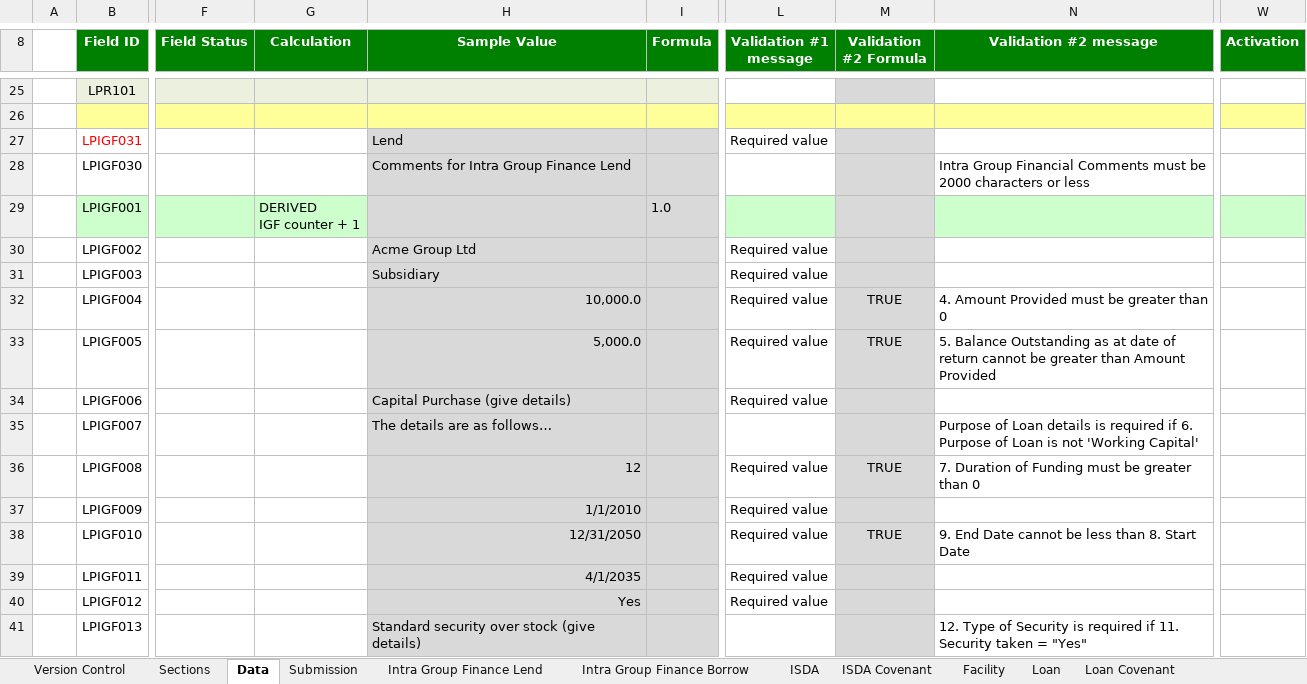
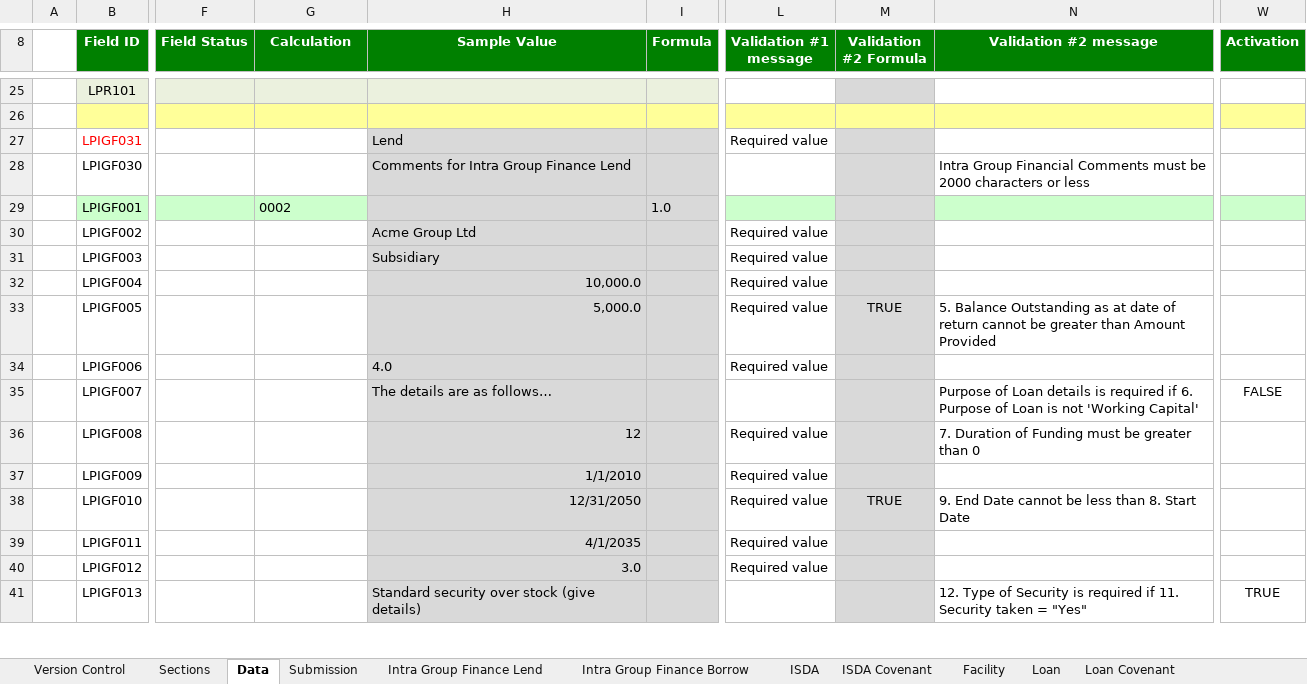
Before and after one commit to AlanFSlaterCompanyNet/ShrForms, an Excel workbook: specifications/lp/Business intelligence systems - Project - Loan Portfolio Data Specification - V6.3.xlsx, sheet Data, drawn as a sheet; only a part is shown, gaps mark what is left out; values as stored, in another font and other column widths than the file's, no borders; ↵ is a line break in a cell; the diff covers the shown part only; the diff names each change by its address in the sheet, - before the commit and + after, or states it on an @@ line.

```diff
--- a/specifications/lp/Business intelligence systems - Project - Loan Portfolio Data Specification - V6.3.xlsx (sheet Data)
+++ b/specifications/lp/Business intelligence systems - Project - Loan Portfolio Data Specification - V6.3.xlsx (sheet Data)
-G29 (Calculation): DERIVED ↵ IGF counter + 1
+G29 (Calculation): 0002
-M32 (Validation #2 Formula): TRUE
+M32 (Validation #2 Formula): (empty)
-N32 (Validation #2 message): 4. Amount Provided must be greater than 0
+N32 (Validation #2 message): (empty)
-H34 (Sample Value): Capital Purchase (give details)
+H34 (Sample Value): 4.0
-W35 (Activation): (empty)
+W35 (Activation): FALSE
-M36 (Validation #2 Formula): TRUE
+M36 (Validation #2 Formula): (empty)
-H40 (Sample Value): Yes
+H40 (Sample Value): 3.0
-W41 (Activation): (empty)
+W41 (Activation): TRUE
```
Also changed, not shown: 16 edited cells and cell formats elsewhere in this sheet, sheet Intra Group Finance Lend, 3 other files.
